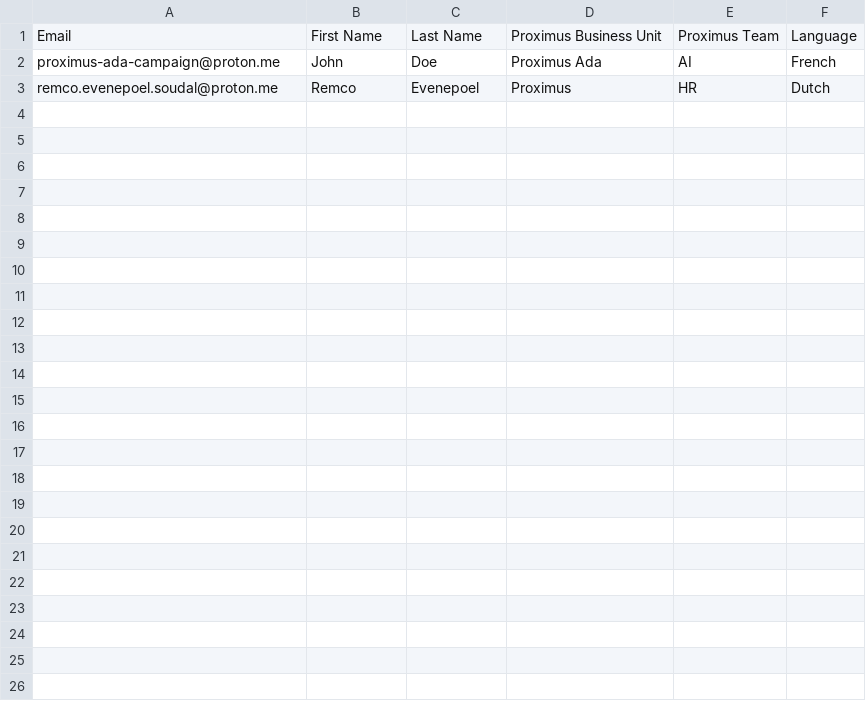
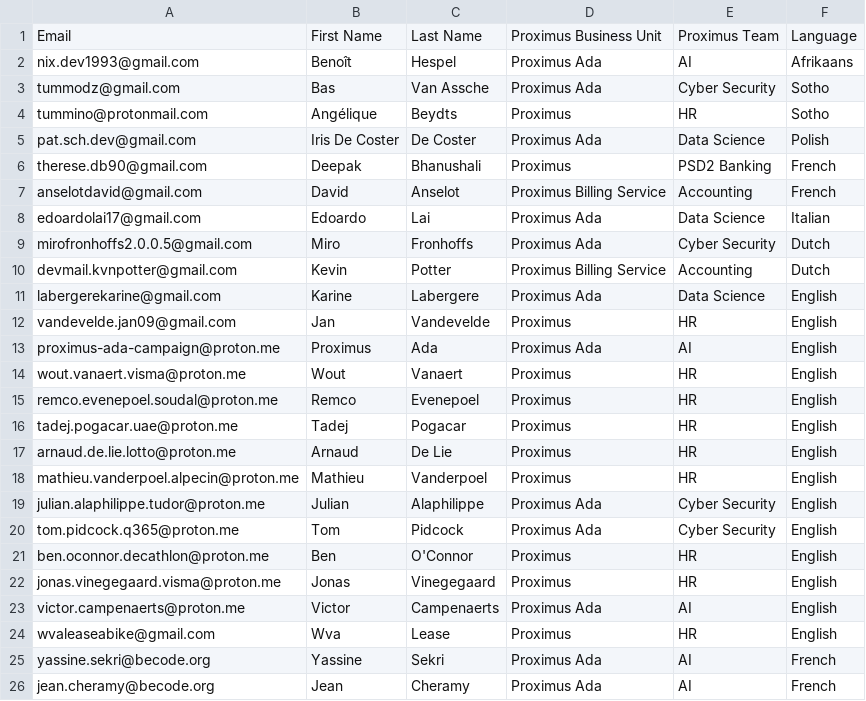
Before and after one commit to pschchowah/phishing_campaign, a CSV file: data/dummy-emails - language test.csv, drawn as a sheet.

```diff
--- a/data/dummy-emails - language test.csv
+++ b/data/dummy-emails - language test.csv
@@ -1,3 +1,26 @@
 Email,First Name,Last Name,Proximus Business Unit,Proximus Team,Language
-proximus-ada-campaign@proton.me,John,Doe,Proximus Ada,AI,French
-remco.evenepoel.soudal@proton.me,Remco,Evenepoel,Proximus,HR,Dutch
+nix.dev1993@gmail.com,Benoît,Hespel,Proximus Ada,AI,Afrikaans
+tummodz@gmail.com,Bas,Van Assche,Proximus Ada,Cyber Security,Sotho
+tummino@protonmail.com,Angélique,Beydts,Proximus,HR,Sotho
+pat.sch.dev@gmail.com,Iris De Coster,De Coster,Proximus Ada,Data Science,Polish
+therese.db90@gmail.com,Deepak,Bhanushali,Proximus,PSD2 Banking,French
+anselotdavid@gmail.com,David,Anselot,Proximus Billing Service,Accounting,French
+edoardolai17@gmail.com,Edoardo,Lai,Proximus Ada,Data Science,Italian
+mirofronhoffs2.0.0.5@gmail.com,Miro,Fronhoffs,Proximus Ada,Cyber Security,Dutch
+devmail.kvnpotter@gmail.com,Kevin,Potter,Proximus Billing Service,Accounting,Dutch
+labergerekarine@gmail.com,Karine,Labergere,Proximus Ada,Data Science,English
+vandevelde.jan09@gmail.com,Jan,Vandevelde,Proximus,HR,English
+proximus-ada-campaign@proton.me,Proximus,Ada,Proximus Ada,AI,English
+wout.vanaert.visma@proton.me,Wout,Vanaert,Proximus,HR,English
+remco.evenepoel.soudal@proton.me,Remco,Evenepoel,Proximus,HR,English
+tadej.pogacar.uae@proton.me,Tadej,Pogacar,Proximus,HR,English
+arnaud.de.lie.lotto@proton.me,Arnaud,De Lie,Proximus,HR,English
+mathieu.vanderpoel.alpecin@proton.me,Mathieu,Vanderpoel,Proximus,HR,English
+julian.alaphilippe.tudor@proton.me,Julian,Alaphilippe,Proximus Ada,Cyber Security,English
+tom.pidcock.q365@proton.me,Tom,Pidcock,Proximus Ada,Cyber Security,English
+ben.oconnor.decathlon@proton.me,Ben,O'Connor,Proximus,HR,English
+jonas.vinegegaard.visma@proton.me,Jonas,Vinegegaard,Proximus,HR,English
+victor.campenaerts@proton.me,Victor,Campenaerts,Proximus Ada,AI,English
+wvaleaseabike@gmail.com,Wva,Lease,Proximus,HR,English
+yassine.sekri@becode.org,Yassine,Sekri,Proximus Ada,AI,French
+jean.cheramy@becode.org,Jean,Cheramy,Proximus Ada,AI,French
```
Also changed, not shown: 12 other files.
